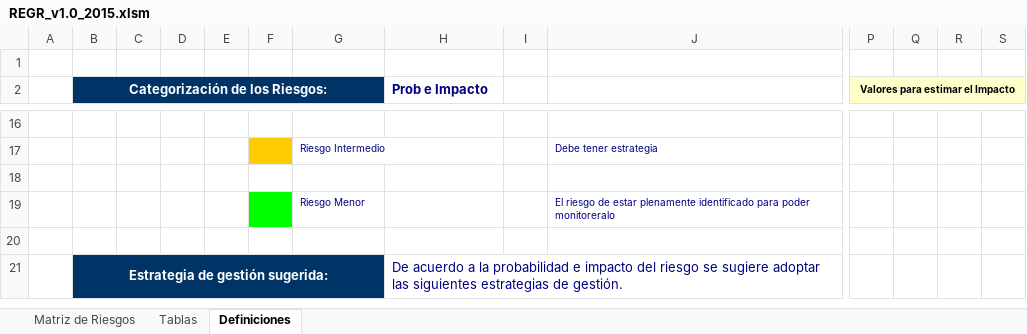
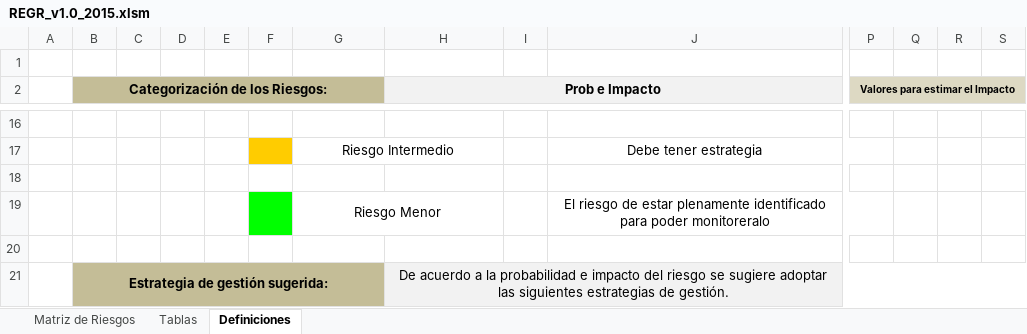
Before and after one commit to MikeCR309/JJM-INVENTARLINE, an Excel workbook: Área de proceso PP-PMC/v.1.0/REGR_v1.0_2015.xlsm, sheet Definiciones, drawn as a sheet; only a part is shown, gaps mark what is left out; values as stored, in another font and other column widths than the file's, no borders; charts and pictures not drawn; the diff covers the shown part only; the diff names each change by its address in the sheet, - before the commit and + after, or states it on an @@ line.

```diff
--- a/Área de proceso PP-PMC/v.1.0/REGR_v1.0_2015.xlsm (sheet Definiciones)
+++ b/Área de proceso PP-PMC/v.1.0/REGR_v1.0_2015.xlsm (sheet Definiciones)
-B2 text colour: #FFFFFF
+B2 text colour: black
-B2:G2 fill: #003366
+B2:G2 fill: #C4BD97
-H2:J2 fill: none
+H2:J2 fill: #F2F2F2
@@ H2 text colour: #000080 → black, alignment: left → center @@
+H2:J2 merged
-P2:S2 fill: #FFFFCC
+P2:S2 fill: #DDD9C3
@@ G17 text size: larger, text colour: #000080 → black, alignment: left → center @@
+G17:H17 merged
@@ J17 text size: larger, text colour: #000080 → black, alignment: left → center @@
+J17:P17 merged
@@ G19 text size: larger, text colour: #000080 → black, alignment: left → center @@
+G19:H19 merged
@@ J19 text size: larger, text colour: #000080 → black, alignment: left → center @@
+J19:P19 merged
-B21 text colour: #FFFFFF
+B21 text colour: black
-B21:G21 fill: #003366
+B21:G21 fill: #C4BD97
-H21:S21 fill: none
+H21:S21 fill: #F2F2F2
@@ H21 text colour: #000080 → black, alignment: left → center @@
+H21:S21 merged
```
Also changed, not shown: cell formats and merged cells elsewhere in this sheet, sheet Tablas, sheet Matriz de Riesgos, charts or pictures, 1 other file.
